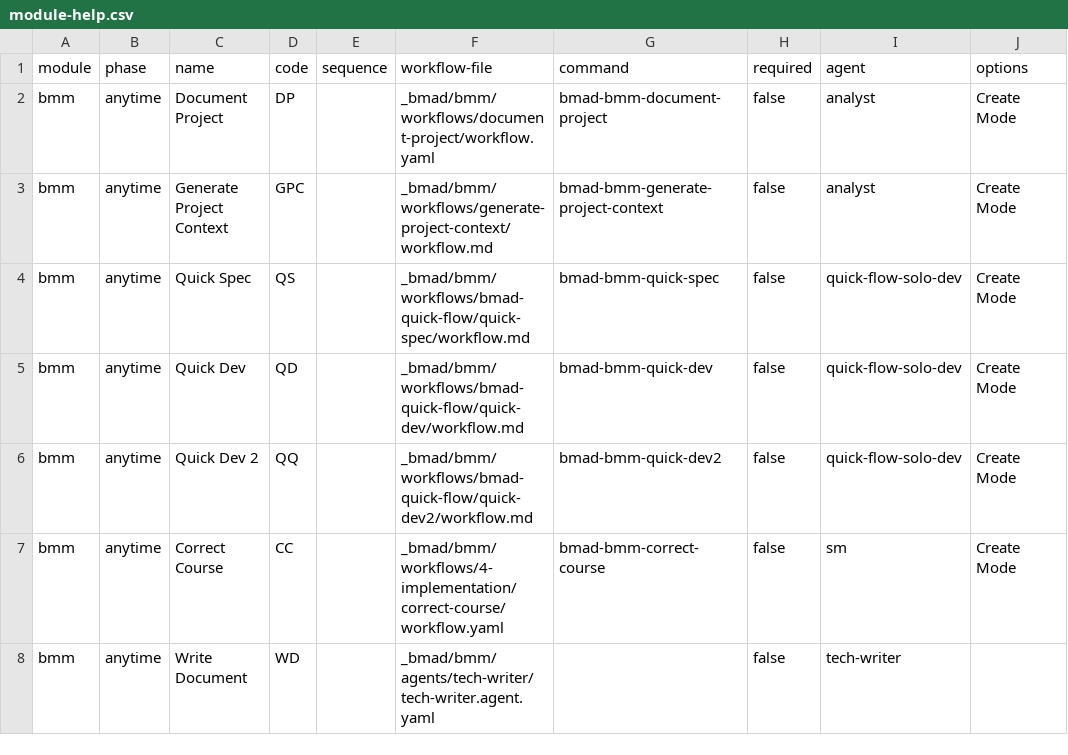
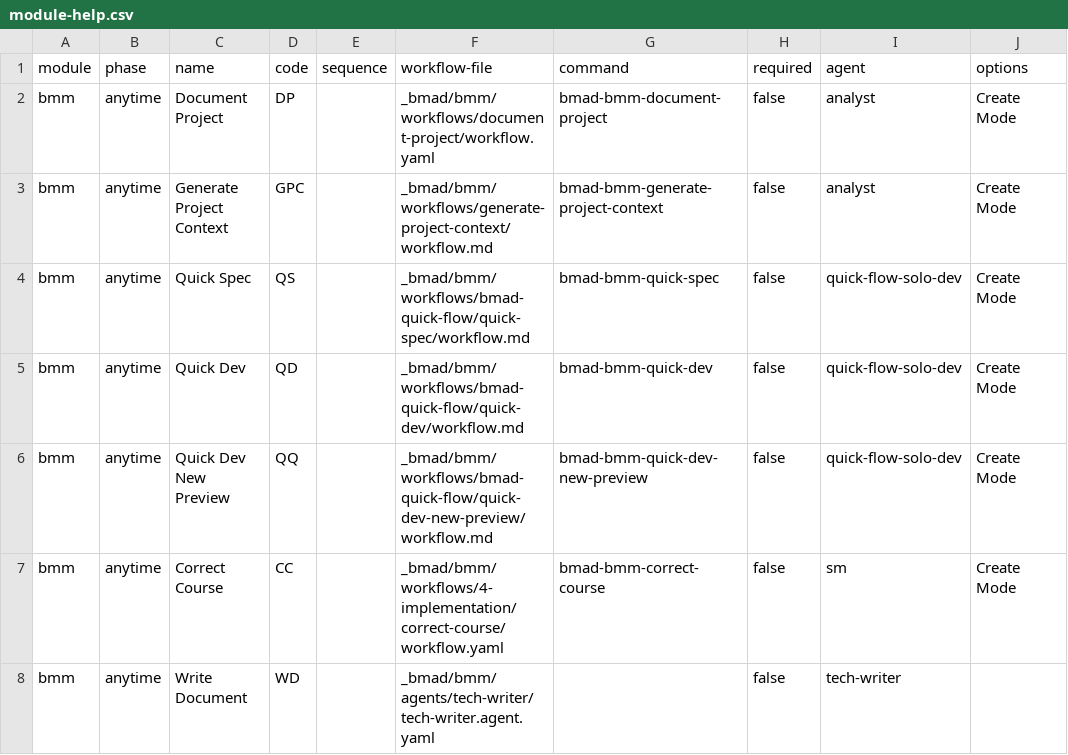
Before and after one commit to bmad-code-org/BMAD-METHOD, a CSV file: src/bmm/module-help.csv, drawn as a sheet; only a part is shown; the diff names each change by its address in the sheet, - before the commit and + after, or states it on an @@ line.

Commit message:
refactor(quick-flow): rename quick-dev2 to quick-dev-new-preview
Rename directory, update all references in agent menu, module-help,
and workflow internals.

```diff
--- a/src/bmm/module-help.csv
+++ b/src/bmm/module-help.csv
-C6 (name): Quick Dev 2
+C6 (name): Quick Dev New Preview
-F6 (workflow-file): _bmad/bmm/workflows/bmad-quick-flow/quick-dev2/workflow.md
+F6 (workflow-file): _bmad/bmm/workflows/bmad-quick-flow/quick-dev-new-preview/workflow.md
-G6 (command): bmad-bmm-quick-dev2
+G6 (command): bmad-bmm-quick-dev-new-preview
```
Also changed, not shown: 8 other files.
